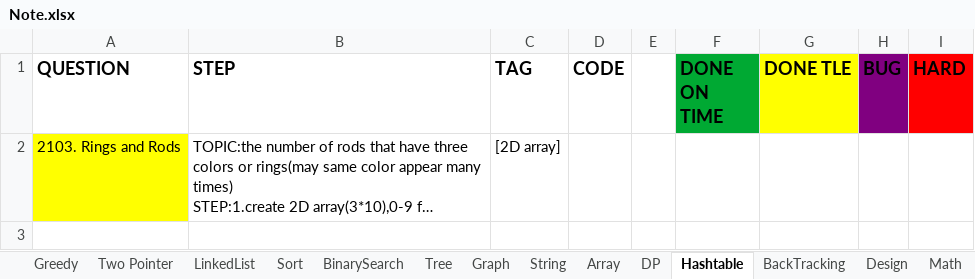
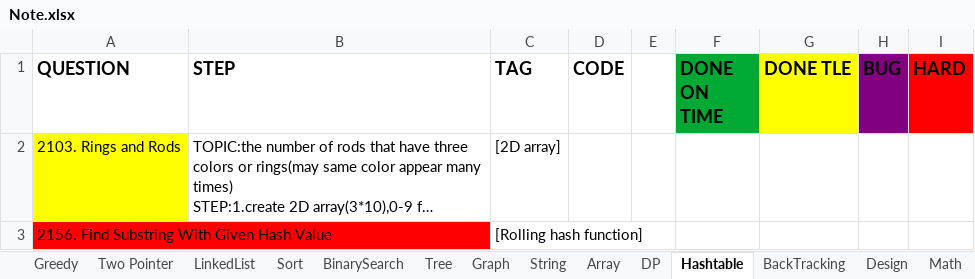
Before and after one commit to yuchangrachel/algorithm, an Excel workbook: Note.xlsx, sheet Hashtable, drawn as a sheet; long unchanged cells end in …; values as stored, in another font and other column widths than the file's, no borders; 2 other sheets too large or unreadable and not compared; the diff names each change by its address in the sheet, - before the commit and + after, or states it on an @@ line.

Commit message:
rolling hash

```diff
--- a/Note.xlsx (sheet Hashtable)
+++ b/Note.xlsx (sheet Hashtable)
+row 3: 2156. Find Substring With Given Hash Value |  | [Rolling hash function]
```
Also changed, not shown: sheet Array, 3 other files.
